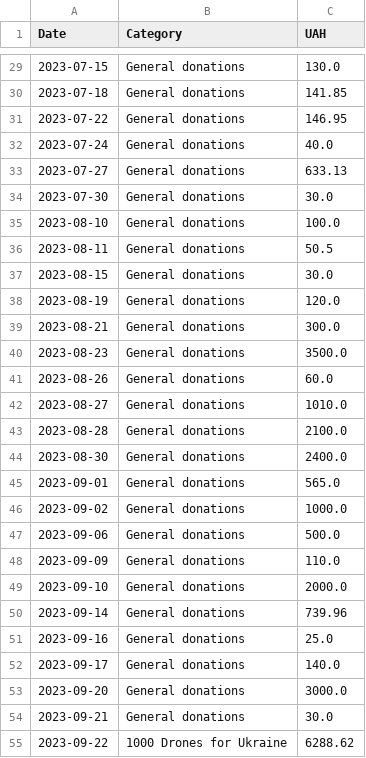
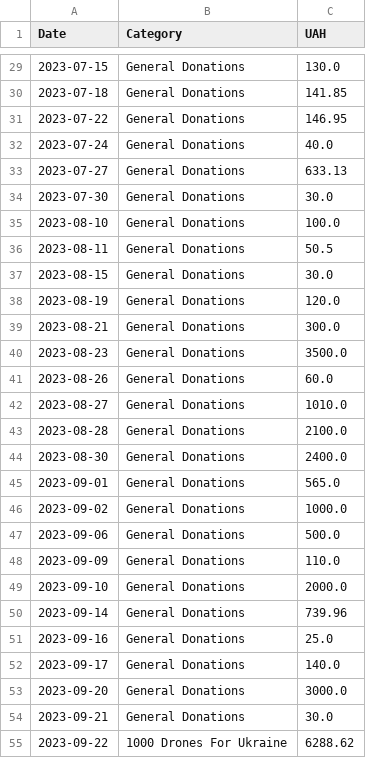
Before and after one commit to OleksiyVarfolomiyev/Dignitas-Ukraine-Finance-Streamlit, a CSV file: data/donations_below_large_by_category.csv, drawn as a sheet; only a part is shown, gaps mark what is left out; the diff covers the shown part only.

```diff
--- a/data/donations_below_large_by_category.csv
+++ b/data/donations_below_large_by_category.csv
@@ -29,27 +29,27 @@ Date,Category,UAH
-2023-07-15,General donations,130.0
-2023-07-18,General donations,141.85
-2023-07-22,General donations,146.95
-2023-07-24,General donations,40.0
-2023-07-27,General donations,633.13
-2023-07-30,General donations,30.0
-2023-08-10,General donations,100.0
-2023-08-11,General donations,50.5
-2023-08-15,General donations,30.0
-2023-08-19,General donations,120.0
-2023-08-21,General donations,300.0
-2023-08-23,General donations,3500.0
-2023-08-26,General donations,60.0
-2023-08-27,General donations,1010.0
-2023-08-28,General donations,2100.0
-2023-08-30,General donations,2400.0
-2023-09-01,General donations,565.0
-2023-09-02,General donations,1000.0
-2023-09-06,General donations,500.0
-2023-09-09,General donations,110.0
-2023-09-10,General donations,2000.0
-2023-09-14,General donations,739.96
-2023-09-16,General donations,25.0
-2023-09-17,General donations,140.0
-2023-09-20,General donations,3000.0
-2023-09-21,General donations,30.0
-2023-09-22,1000 Drones for Ukraine,6288.62
+2023-07-15,General Donations,130.0
+2023-07-18,General Donations,141.85
+2023-07-22,General Donations,146.95
+2023-07-24,General Donations,40.0
+2023-07-27,General Donations,633.13
+2023-07-30,General Donations,30.0
+2023-08-10,General Donations,100.0
+2023-08-11,General Donations,50.5
+2023-08-15,General Donations,30.0
+2023-08-19,General Donations,120.0
+2023-08-21,General Donations,300.0
+2023-08-23,General Donations,3500.0
+2023-08-26,General Donations,60.0
+2023-08-27,General Donations,1010.0
+2023-08-28,General Donations,2100.0
+2023-08-30,General Donations,2400.0
+2023-09-01,General Donations,565.0
+2023-09-02,General Donations,1000.0
+2023-09-06,General Donations,500.0
+2023-09-09,General Donations,110.0
+2023-09-10,General Donations,2000.0
+2023-09-14,General Donations,739.96
+2023-09-16,General Donations,25.0
+2023-09-17,General Donations,140.0
+2023-09-20,General Donations,3000.0
+2023-09-21,General Donations,30.0
+2023-09-22,1000 Drones For Ukraine,6288.62
```
Also changed, not shown: 112 edited cells elsewhere in this file, data/donations_total_by_category.csv, data/large_donations_by_category.csv, 6 other files.
